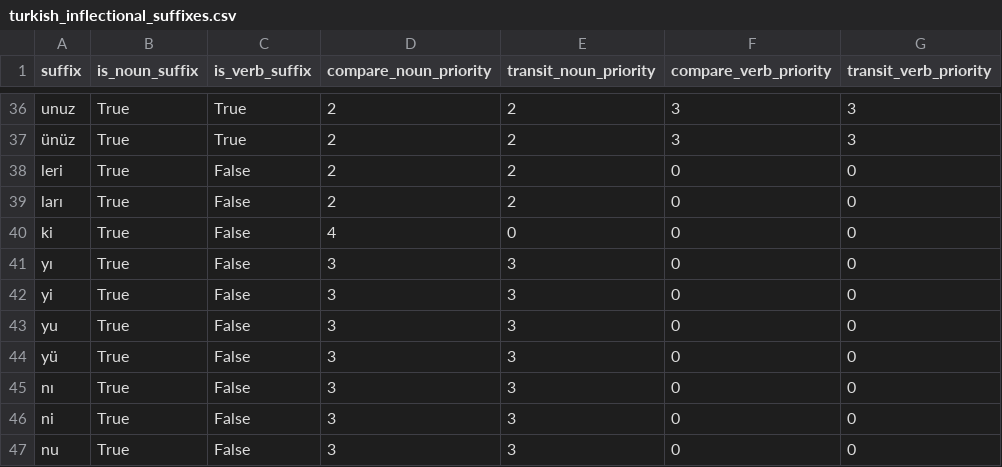
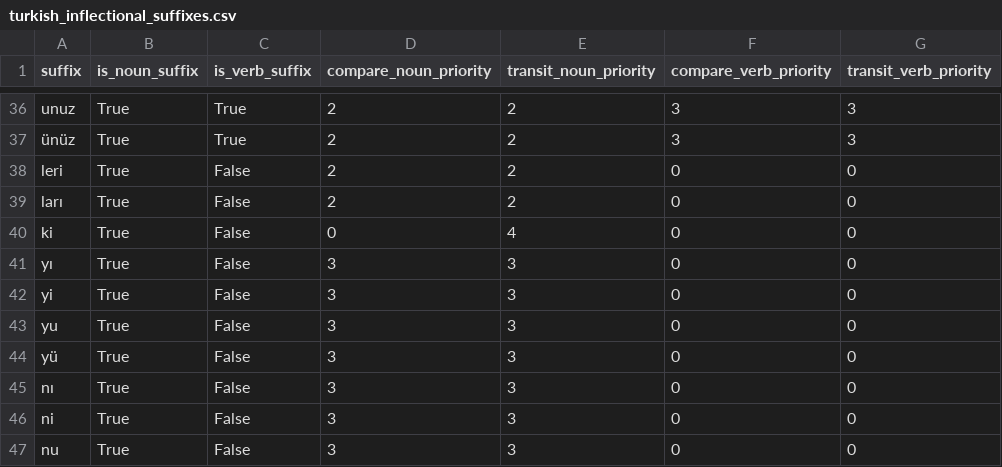
Before and after one commit to musasimsekdotdll/Turkish-Stemmer, a CSV file: Suffixes/Inflectional/turkish_inflectional_suffixes.csv, drawn as a sheet; only a part is shown, gaps mark what is left out.

Commit message:
ki suffix priority change

```diff
--- a/Suffixes/Inflectional/turkish_inflectional_suffixes.csv
+++ b/Suffixes/Inflectional/turkish_inflectional_suffixes.csv
@@ -39,3 +39,3 @@ leri,True,False,2,2,0,0
 ları,True,False,2,2,0,0
-ki,True,False,4,0,0,0
+ki,True,False,0,4,0,0
 yı,True,False,3,3,0,0
```
Also changed, not shown: 1 other file.
